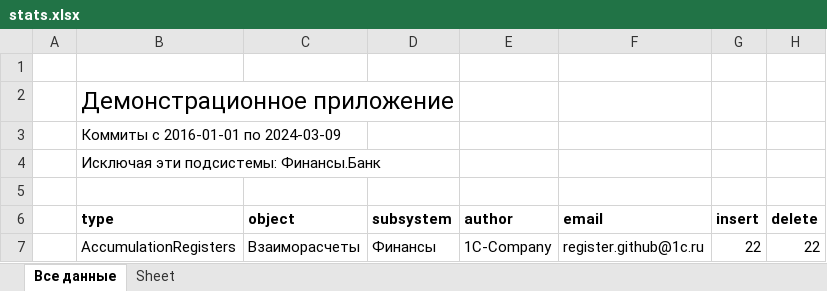
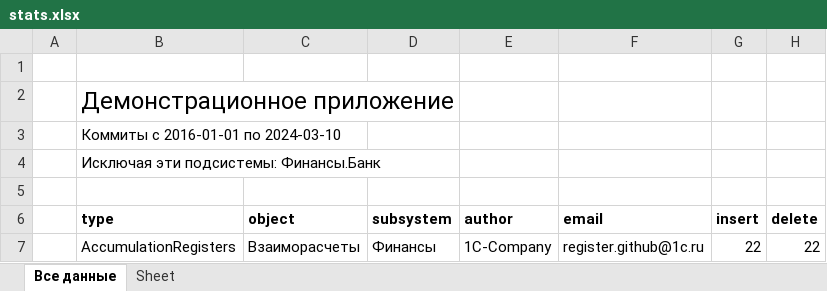
Before and after one commit to Oxotka/1Codemeter, an Excel workbook: stats.xlsx, sheet Все данные, drawn as a sheet; only a part is shown; values as stored, in another font and other column widths than the file's, no borders; the diff covers the shown part only; the diff names each change by its address in the sheet, - before the commit and + after, or states it on an @@ line.

```diff
--- a/stats.xlsx (sheet Все данные)
+++ b/stats.xlsx (sheet Все данные)
-B3 (type): Коммиты с 2016-01-01 по 2024-03-09
+B3 (type): Коммиты с 2016-01-01 по 2024-03-10
```
Also changed, not shown: 70 added rows and 7 edited cells elsewhere in this sheet, 7 other files.
